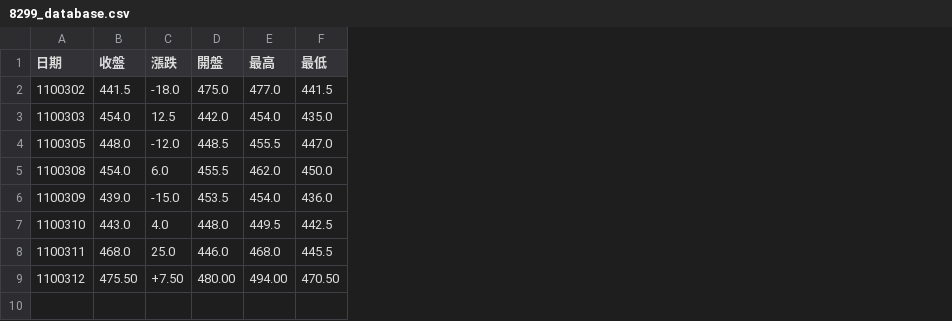
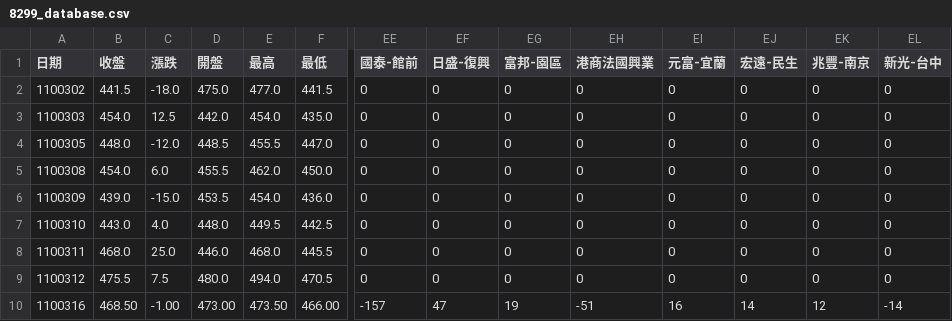
Before and after one commit to dansontsui/stockparser, a CSV file: db/8299_database.csv, drawn as a sheet; only a part is shown, gaps mark what is left out; rows hold the shown columns only; the diff names each change by its address in the sheet, - before the commit and + after, or states it on an @@ line.

```diff
--- a/db/8299_database.csv
+++ b/db/8299_database.csv
+column EE (國泰-館前), rows 2-9: all 0
+column EF (日盛-復興), rows 2-9: all 0
+column EG (富邦-園區), rows 2-9: all 0
+column EH (港商法國興業), rows 2-9: all 0
+column EI (元富-宜蘭), rows 2-9: all 0
+column EJ (宏遠-民生), rows 2-9: all 0
+column EK (兆豐-南京), rows 2-9: all 0
+column EL (新光-台中), rows 2-9: all 0
-B9 (收盤): 475.50
+B9 (收盤): 475.5
-C9 (漲跌): +7.50
+C9 (漲跌): 7.5
-D9 (開盤): 480.00
+D9 (開盤): 480.0
-E9 (最高): 494.00
+E9 (最高): 494.0
-F9 (最低): 470.50
+F9 (最低): 470.5
+row 10: 1100316 | 468.50 | -1.00 | 473.00 | 473.50 | 466.00 | -157 | 47 | 19 | -51 | 16 | 14 | 12 | -14
```
Also changed, not shown: 1 other file.
